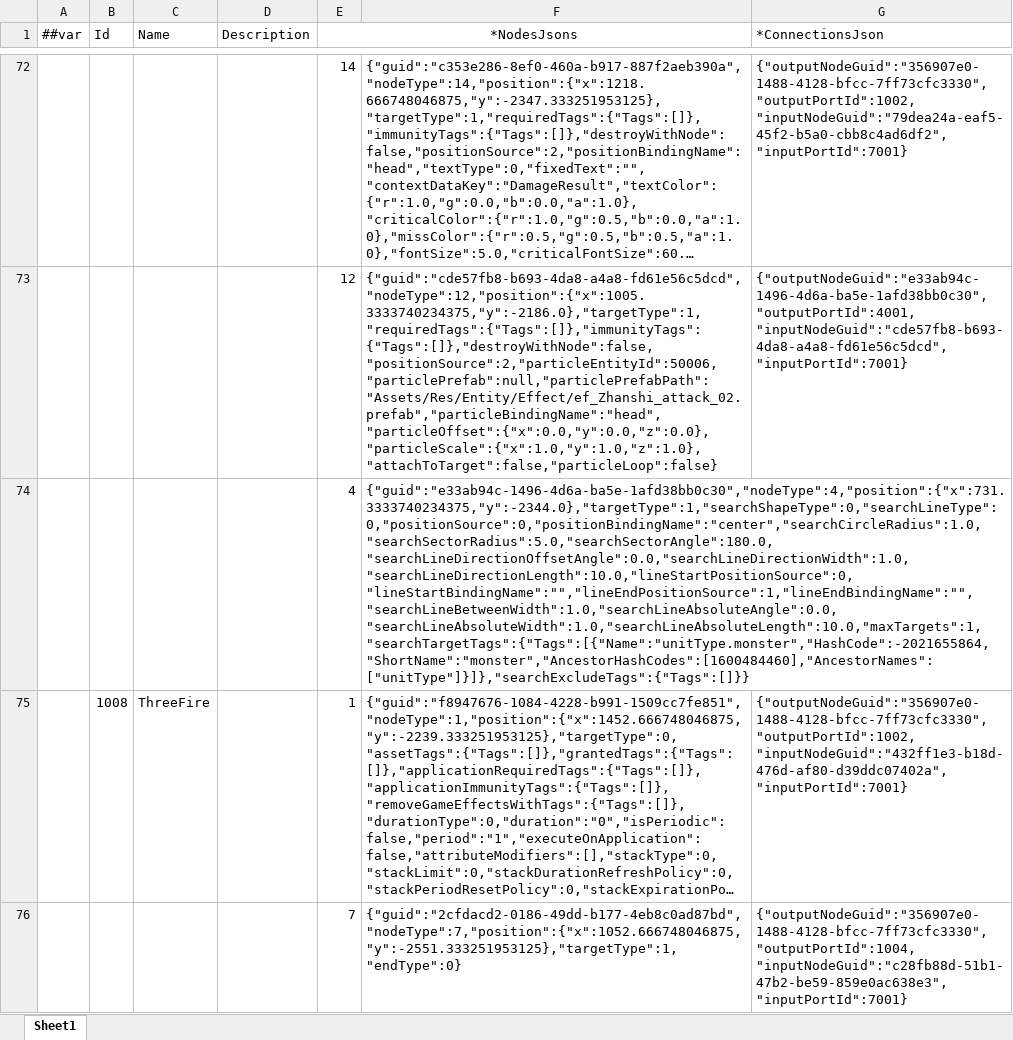
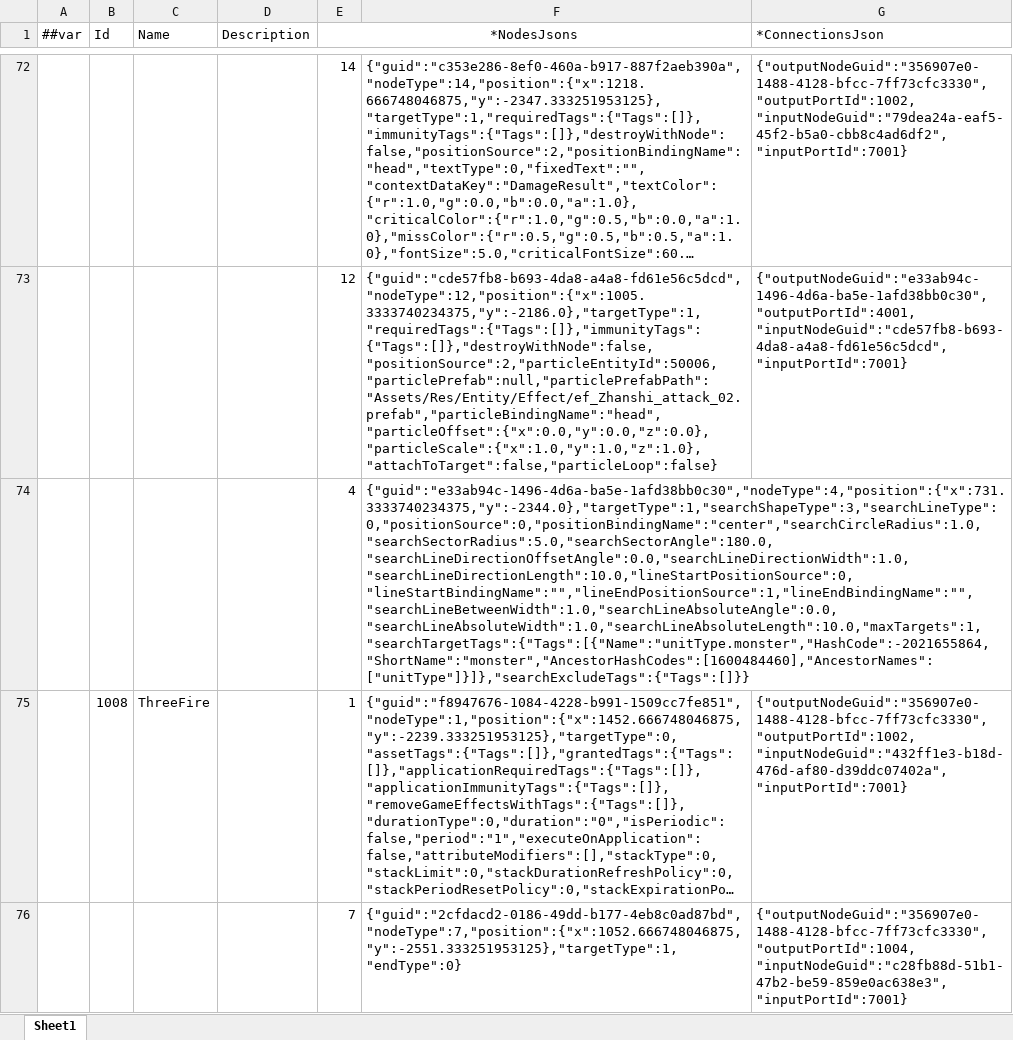
Before and after one commit to a38782615/GameDevelopmentKit, an Excel workbook: Design/Excel/ET/Datas/Game/SkillGraph.xlsx, sheet Sheet1, drawn as a sheet; only a part is shown, gaps mark what is left out; long unchanged cells end in …; values as stored, in another font and other column widths than the file's, no borders; the diff names each change by its address in the sheet, - before the commit and + after, or states it on an @@ line.

```diff
--- a/Design/Excel/ET/Datas/Game/SkillGraph.xlsx (sheet Sheet1)
+++ b/Design/Excel/ET/Datas/Game/SkillGraph.xlsx (sheet Sheet1)
-F74: {"guid":"e33ab94c-1496-4d6a-ba5e-1afd38bb0c30","nodeType":4,"position":{"x":731.3333740234375,"y":-2344.0},"targetType":1,"searchShapeType":0,"searchLineType":0,"positionSource":0,"positionBindingName":"center","searchCircleRadius":1.0,"searchSectorRadius":5.0,"searchSectorAngle":180.0,"searchLineDirectionOffsetAngle":0.0,"searchLineDirectionWidth":1.0,"searchLineDirectionLength":10.0,"lineStartPositionSource":0,"lineStartBindingName":"","lineEndPositionSource":1,"lineEndBindingName":"","searchLineBetweenWidth":1.0,"searchLineAbsoluteAngle":0.0,"searchLineAbsoluteWidth":1.0,"searchLineAbsoluteLength":10.0,"maxTargets":1,"searchTargetTags":{"Tags":[{"Name":"unitType.monster","HashCode":-2021655864,"ShortName":"monster","AncestorHashCodes":[1600484460],"AncestorNames":["unitType"]}]},"searchExcludeTags":{"Tags":[]}}
+F74: {"guid":"e33ab94c-1496-4d6a-ba5e-1afd38bb0c30","nodeType":4,"position":{"x":731.3333740234375,"y":-2344.0},"targetType":1,"searchShapeType":3,"searchLineType":0,"positionSource":0,"positionBindingName":"center","searchCircleRadius":1.0,"searchSectorRadius":5.0,"searchSectorAngle":180.0,"searchLineDirectionOffsetAngle":0.0,"searchLineDirectionWidth":1.0,"searchLineDirectionLength":10.0,"lineStartPositionSource":0,"lineStartBindingName":"","lineEndPositionSource":1,"lineEndBindingName":"","searchLineBetweenWidth":1.0,"searchLineAbsoluteAngle":0.0,"searchLineAbsoluteWidth":1.0,"searchLineAbsoluteLength":10.0,"maxTargets":1,"searchTargetTags":{"Tags":[{"Name":"unitType.monster","HashCode":-2021655864,"ShortName":"monster","AncestorHashCodes":[1600484460],"AncestorNames":["unitType"]}]},"searchExcludeTags":{"Tags":[]}}
```
Also changed, not shown: 7 other files.
